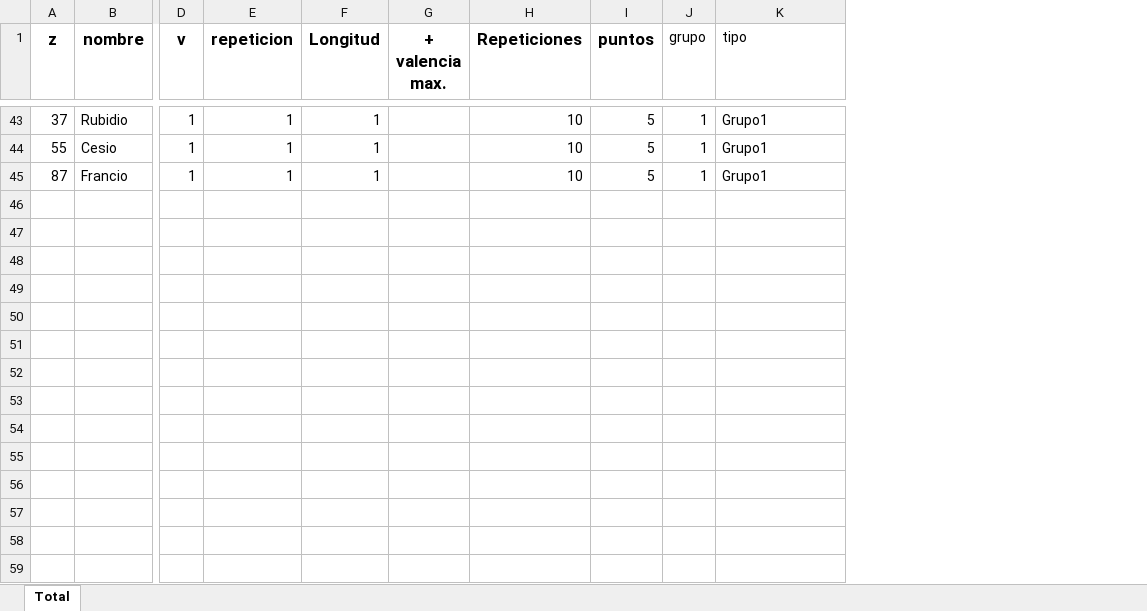
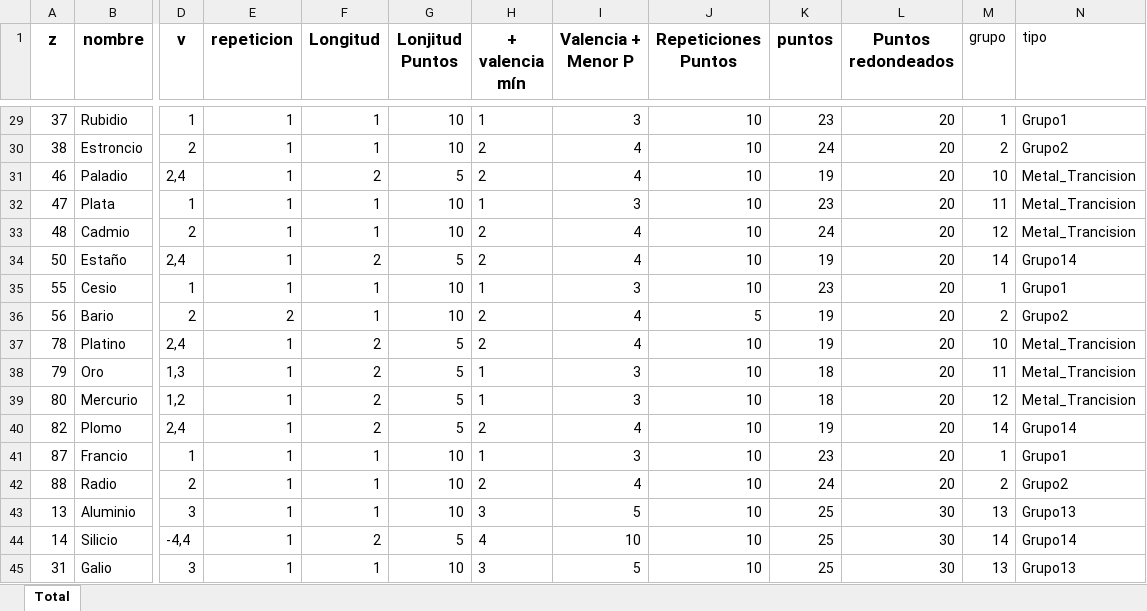
Before and after one commit to JavierRibaldelRio/Formulacion, an Excel workbook: Hojas de Calculo/elementos.xlsx, sheet Total, drawn as a sheet; only a part is shown, gaps mark what is left out; values as stored, in another font and other column widths than the file's, no borders; removed rows and columns are numbered as before the commit, all else as after; rows hold the shown columns only; the diff covers the shown part only; the diff names each change by its address in the sheet, - before the commit and + after, or states it on an @@ line.

```diff
--- a/Hojas de Calculo/elementos.xlsx (sheet Total)
+++ b/Hojas de Calculo/elementos.xlsx (sheet Total)
-column G (+ valencia max.), empty
+column G (Lonjitud Puntos), row 29: 10; row 35: 10; row 41: 10
+column H (+ valencia mín), row 29: 1; row 35: 1; row 41: 1
+column I (Valencia + Menor P), row 29: 3; row 35: 3; row 41: 3
+column L (Puntos redondeados), row 29: 20; row 35: 20; row 41: 20
-J1: Repeticiones
+J1: Repeticiones Puntos
-K29 (puntos): 5
+K29 (puntos): 23
+row 30: 38 | Estroncio | 2 | 1 | 1 | 10 | 2 | 4 | 10 | 24 | 20 | 2 | Grupo2
+row 31: 46 | Paladio | 2,4 | 1 | 2 | 5 | 2 | 4 | 10 | 19 | 20 | 10 | Metal_Trancision
+row 32: 47 | Plata | 1 | 1 | 1 | 10 | 1 | 3 | 10 | 23 | 20 | 11 | Metal_Trancision
+row 33: 48 | Cadmio | 2 | 1 | 1 | 10 | 2 | 4 | 10 | 24 | 20 | 12 | Metal_Trancision
+row 34: 50 | Estaño | 2,4 | 1 | 2 | 5 | 2 | 4 | 10 | 19 | 20 | 14 | Grupo14
-K35 (puntos): 5
+K35 (puntos): 23
+row 36: 56 | Bario | 2 | 2 | 1 | 10 | 2 | 4 | 5 | 19 | 20 | 2 | Grupo2
+row 37: 78 | Platino | 2,4 | 1 | 2 | 5 | 2 | 4 | 10 | 19 | 20 | 10 | Metal_Trancision
+row 38: 79 | Oro | 1,3 | 1 | 2 | 5 | 1 | 3 | 10 | 18 | 20 | 11 | Metal_Trancision
+row 39: 80 | Mercurio | 1,2 | 1 | 2 | 5 | 1 | 3 | 10 | 18 | 20 | 12 | Metal_Trancision
+row 40: 82 | Plomo | 2,4 | 1 | 2 | 5 | 2 | 4 | 10 | 19 | 20 | 14 | Grupo14
-K41 (puntos): 5
+K41 (puntos): 23
+row 42: 88 | Radio | 2 | 1 | 1 | 10 | 2 | 4 | 10 | 24 | 20 | 2 | Grupo2
+row 43: 13 | Aluminio | 3 | 1 | 1 | 10 | 3 | 5 | 10 | 25 | 30 | 13 | Grupo13
+row 44: 14 | Silicio | -4,4 | 1 | 2 | 5 | 4 | 10 | 10 | 25 | 30 | 14 | Grupo14
+row 45: 31 | Galio | 3 | 1 | 1 | 10 | 3 | 5 | 10 | 25 | 30 | 13 | Grupo13
```
Also changed, not shown: 20 added rows, 34 removed rows and 7 edited cells elsewhere in this sheet, formulas that keep their value.
